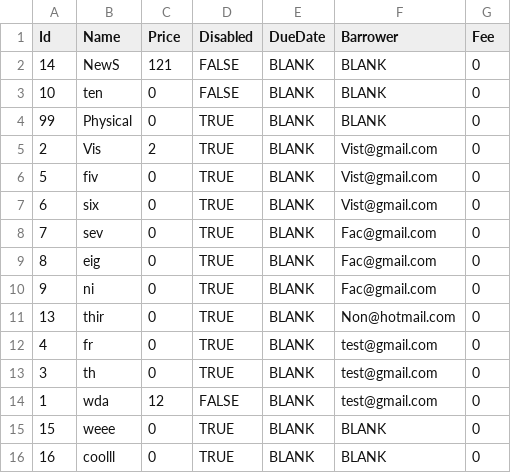
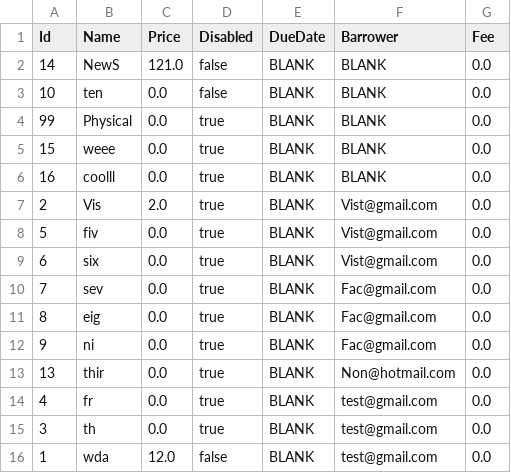
Before and after one commit to hliwudnew/YorkLibrary, a CSV file: YorkLibrary/src/data/Items.csv, drawn as a sheet.

```diff
--- a/YorkLibrary/src/data/Items.csv
+++ b/YorkLibrary/src/data/Items.csv
@@ -1,16 +1,16 @@
 Id,Name,Price,Disabled,DueDate,Barrower,Fee
-14,NewS,121,FALSE,BLANK,BLANK,0
-10,ten,0,FALSE,BLANK,BLANK,0
-99,Physical,0,TRUE,BLANK,BLANK,0
-2,Vis,2,TRUE,BLANK,Vist@gmail.com,0
-5,fiv,0,TRUE,BLANK,Vist@gmail.com,0
-6,six,0,TRUE,BLANK,Vist@gmail.com,0
-7,sev,0,TRUE,BLANK,Fac@gmail.com,0
-8,eig,0,TRUE,BLANK,Fac@gmail.com,0
-9,ni,0,TRUE,BLANK,Fac@gmail.com,0
-13,thir,0,TRUE,BLANK,Non@hotmail.com,0
-4,fr,0,TRUE,BLANK,test@gmail.com,0
-3,th,0,TRUE,BLANK,test@gmail.com,0
-1,wda,12,FALSE,BLANK,test@gmail.com,0
-15,weee,0,TRUE,BLANK,BLANK,0
-16,coolll,0,TRUE,BLANK,BLANK,0
+14,NewS,121.0,false,BLANK,BLANK,0.0
+10,ten,0.0,false,BLANK,BLANK,0.0
+99,Physical,0.0,true,BLANK,BLANK,0.0
+15,weee,0.0,true,BLANK,BLANK,0.0
+16,coolll,0.0,true,BLANK,BLANK,0.0
+2,Vis,2.0,true,BLANK,Vist@gmail.com,0.0
+5,fiv,0.0,true,BLANK,Vist@gmail.com,0.0
+6,six,0.0,true,BLANK,Vist@gmail.com,0.0
+7,sev,0.0,true,BLANK,Fac@gmail.com,0.0
+8,eig,0.0,true,BLANK,Fac@gmail.com,0.0
+9,ni,0.0,true,BLANK,Fac@gmail.com,0.0
+13,thir,0.0,true,BLANK,Non@hotmail.com,0.0
+4,fr,0.0,true,BLANK,test@gmail.com,0.0
+3,th,0.0,true,BLANK,test@gmail.com,0.0
+1,wda,12.0,false,BLANK,test@gmail.com,0.0
```
Also changed, not shown: 1 other file.
